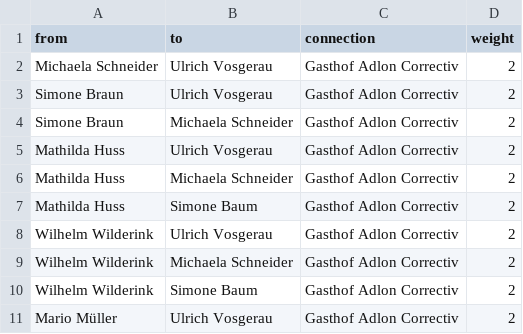
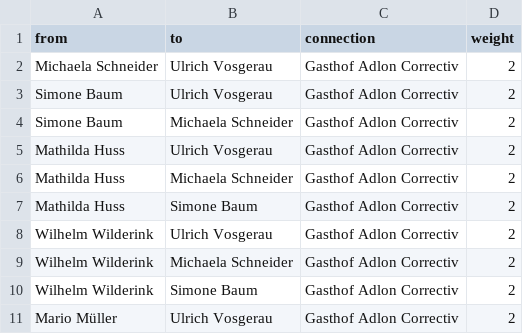
Before and after one commit to KronkorkenKommaDer/CorrectivRecherche, a CSV file: Edgelist AfD_neu.csv, drawn as a sheet; only a part is shown.

Commit message:
Update Edgelist AfD_neu.csv

```diff
--- a/Edgelist AfD_neu.csv
+++ b/Edgelist AfD_neu.csv
@@ -2,4 +2,4 @@ from;to;connection;weight
 Michaela Schneider;Ulrich Vosgerau;Gasthof Adlon Correctiv;2
-Simone Braun;Ulrich Vosgerau;Gasthof Adlon Correctiv;2
-Simone Braun;Michaela Schneider;Gasthof Adlon Correctiv;2
+Simone Baum;Ulrich Vosgerau;Gasthof Adlon Correctiv;2
+Simone Baum;Michaela Schneider;Gasthof Adlon Correctiv;2
 Mathilda Huss;Ulrich Vosgerau;Gasthof Adlon Correctiv;2
```
